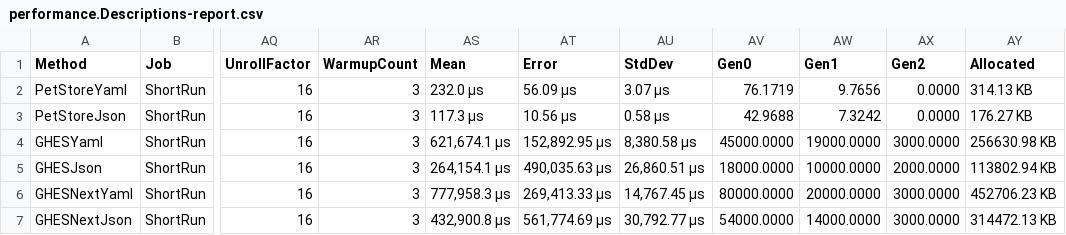
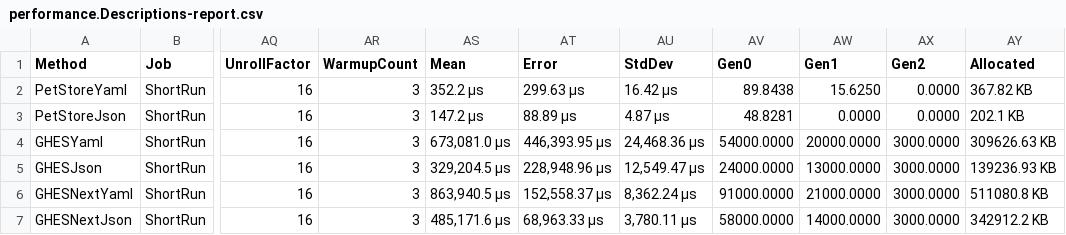
Before and after one commit to microsoft/OpenAPI.NET, a CSV file: performance/benchmark/BenchmarkDotNet.Artifacts/results/performance.Descriptions-report.csv, drawn as a sheet; only a part is shown, gaps mark what is left out; the diff names each change by its address in the sheet, - before the commit and + after, or states it on an @@ line.

```diff
--- a/performance/benchmark/BenchmarkDotNet.Artifacts/results/performance.Descriptions-report.csv
+++ b/performance/benchmark/BenchmarkDotNet.Artifacts/results/performance.Descriptions-report.csv
-AS2 (Mean): 232.0 μs
+AS2 (Mean): 352.2 μs
-AT2 (Error): 56.09 μs
+AT2 (Error): 299.63 μs
-AU2 (StdDev): 3.07 μs
+AU2 (StdDev): 16.42 μs
-AV2 (Gen0): 76.1719
+AV2 (Gen0): 89.8438
-AW2 (Gen1): 9.7656
+AW2 (Gen1): 15.6250
-AY2 (Allocated): 314.13 KB
+AY2 (Allocated): 367.82 KB
-AS3 (Mean): 117.3 μs
+AS3 (Mean): 147.2 μs
-AT3 (Error): 10.56 μs
+AT3 (Error): 88.89 μs
-AU3 (StdDev): 0.58 μs
+AU3 (StdDev): 4.87 μs
-AV3 (Gen0): 42.9688
+AV3 (Gen0): 48.8281
-AW3 (Gen1): 7.3242
+AW3 (Gen1): 0.0000
-AY3 (Allocated): 176.27 KB
+AY3 (Allocated): 202.1 KB
-AS4 (Mean): 621,674.1 μs
+AS4 (Mean): 673,081.0 μs
-AT4 (Error): 152,892.95 μs
+AT4 (Error): 446,393.95 μs
-AU4 (StdDev): 8,380.58 μs
+AU4 (StdDev): 24,468.36 μs
-AV4 (Gen0): 45000.0000
+AV4 (Gen0): 54000.0000
-AW4 (Gen1): 19000.0000
+AW4 (Gen1): 20000.0000
-AY4 (Allocated): 256630.98 KB
+AY4 (Allocated): 309626.63 KB
-AS5 (Mean): 264,154.1 μs
+AS5 (Mean): 329,204.5 μs
-AT5 (Error): 490,035.63 μs
+AT5 (Error): 228,948.96 μs
-AU5 (StdDev): 26,860.51 μs
+AU5 (StdDev): 12,549.47 μs
-AV5 (Gen0): 18000.0000
+AV5 (Gen0): 24000.0000
-AW5 (Gen1): 10000.0000
+AW5 (Gen1): 13000.0000
-AX5 (Gen2): 2000.0000
+AX5 (Gen2): 3000.0000
-AY5 (Allocated): 113802.94 KB
+AY5 (Allocated): 139236.93 KB
-AS6 (Mean): 777,958.3 μs
+AS6 (Mean): 863,940.5 μs
-AT6 (Error): 269,413.33 μs
+AT6 (Error): 152,558.37 μs
-AU6 (StdDev): 14,767.45 μs
+AU6 (StdDev): 8,362.24 μs
-AV6 (Gen0): 80000.0000
+AV6 (Gen0): 91000.0000
-AW6 (Gen1): 20000.0000
+AW6 (Gen1): 21000.0000
-AY6 (Allocated): 452706.23 KB
+AY6 (Allocated): 511080.8 KB
-AS7 (Mean): 432,900.8 μs
+AS7 (Mean): 485,171.6 μs
-AT7 (Error): 561,774.69 μs
+AT7 (Error): 68,963.33 μs
-AU7 (StdDev): 30,792.77 μs
+AU7 (StdDev): 3,780.11 μs
-AV7 (Gen0): 54000.0000
+AV7 (Gen0): 58000.0000
-AY7 (Allocated): 314472.13 KB
+AY7 (Allocated): 342912.2 KB
```
Also changed, not shown: performance/benchmark/BenchmarkDotNet.Artifacts/results/performance.EmptyModels-report.csv, 15 other files.
